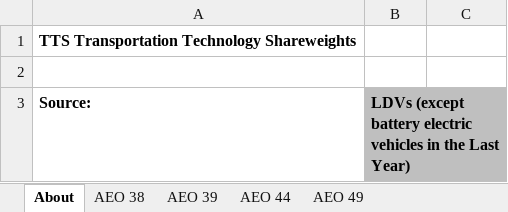
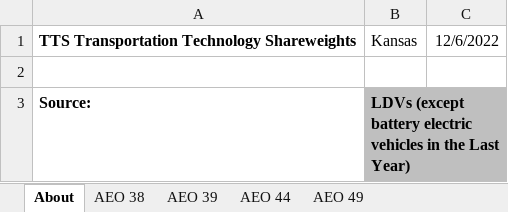
Before and after one commit to EnergyInnovation/eps-kansas, an Excel workbook: InputData/trans/TTS/Transportation Technology Shareweights.xlsx, sheet About, drawn as a sheet; only a part is shown; values as stored, in another font and other column widths than the file's, no borders; the diff names each change by its address in the sheet, - before the commit and + after, or states it on an @@ line.

```diff
--- a/InputData/trans/TTS/Transportation Technology Shareweights.xlsx (sheet About)
+++ b/InputData/trans/TTS/Transportation Technology Shareweights.xlsx (sheet About)
-B1: (empty)
+B1: Kansas
-C1: (empty)
+C1: 12/6/2022
```
Also changed, not shown: sheet TTS-HDVs-frgt, 36 other files.
